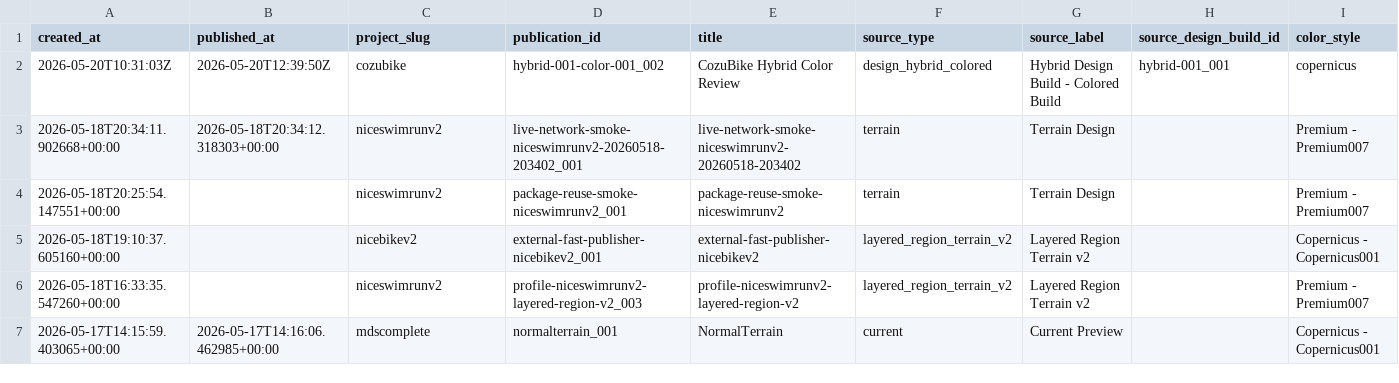
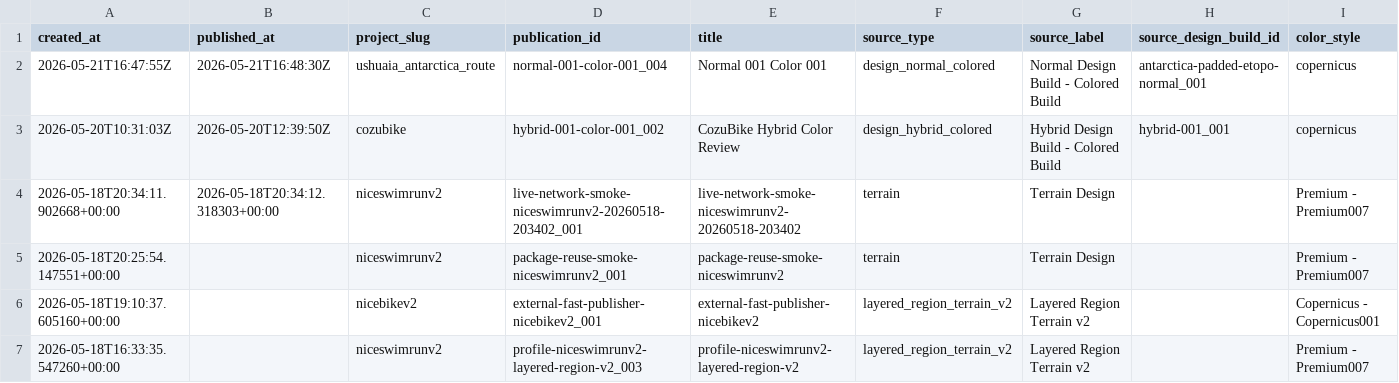
Before and after one commit to simonlaridan-max/Myrace3d, a CSV file: history/publication_history.csv, drawn as a sheet; only a part is shown; the shorter side is filled out with more unchanged rows; rows hold the shown columns only; the diff names each change by its address in the sheet, - before the commit and + after, or states it on an @@ line.

Commit message:
Publish MyRace3D ushuaia_antarctica_route normal-001-color-001_004

```diff
--- a/history/publication_history.csv
+++ b/history/publication_history.csv
+row 2: 2026-05-21T16:47:55Z | 2026-05-21T16:48:30Z | ushuaia_antarctica_route | normal-001-color-001_004 | Normal 001 Color 001 | design_normal_colored | Normal Design Build - Colored Build | antarctica-padded-etopo-normal_001 | copernicus
```
Also changed, not shown: 8 other files.
